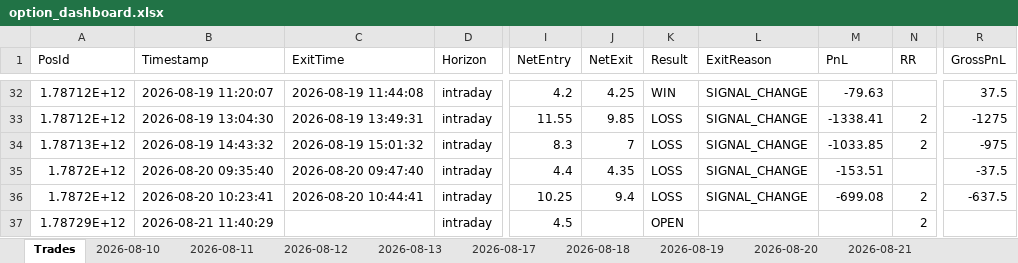
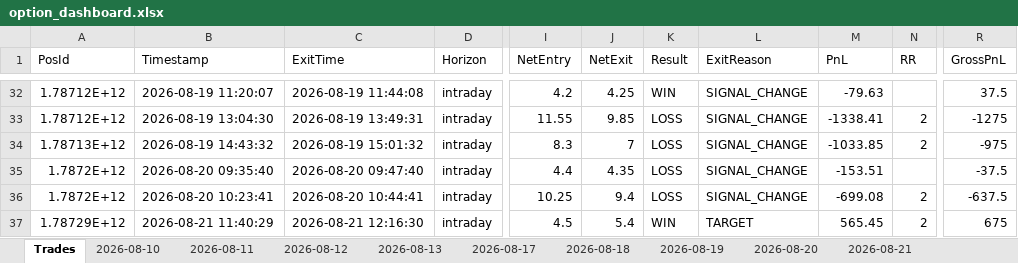
Before and after one commit to ravichandrant1697/option--dashboard1, an Excel workbook: option_dashboard.xlsx, sheet Trades, drawn as a sheet; only a part is shown, gaps mark what is left out; values as stored, in another font and other column widths than the file's, no borders; the diff names each change by its address in the sheet, - before the commit and + after, or states it on an @@ line.

```diff
--- a/option_dashboard.xlsx (sheet Trades)
+++ b/option_dashboard.xlsx (sheet Trades)
-C37 (ExitTime): (empty)
+C37 (ExitTime): 2026-08-21 12:16:30
-J37 (NetExit): (empty)
+J37 (NetExit): 5.4
-K37 (Result): OPEN
+K37 (Result): WIN
-L37 (ExitReason): (empty)
+L37 (ExitReason): TARGET
-M37 (PnL): (empty)
+M37 (PnL): 565.45
-R37 (GrossPnL): (empty)
+R37 (GrossPnL): 675
```
Also changed, not shown: sheet 2026-08-21, 1 other file.
